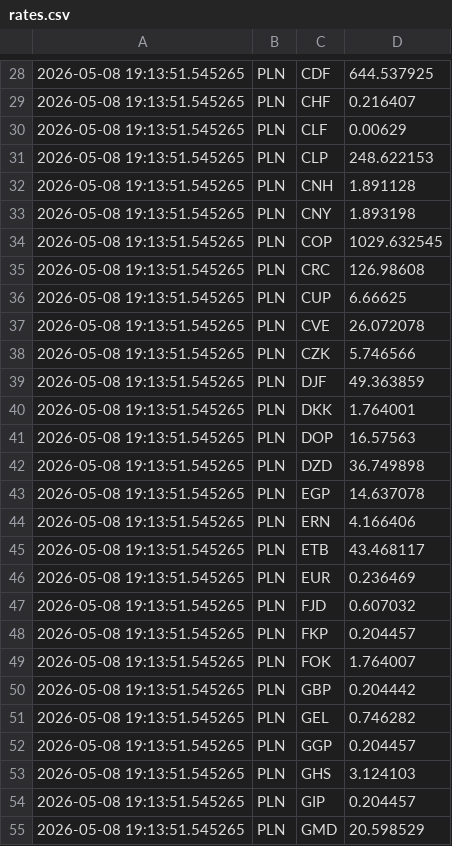
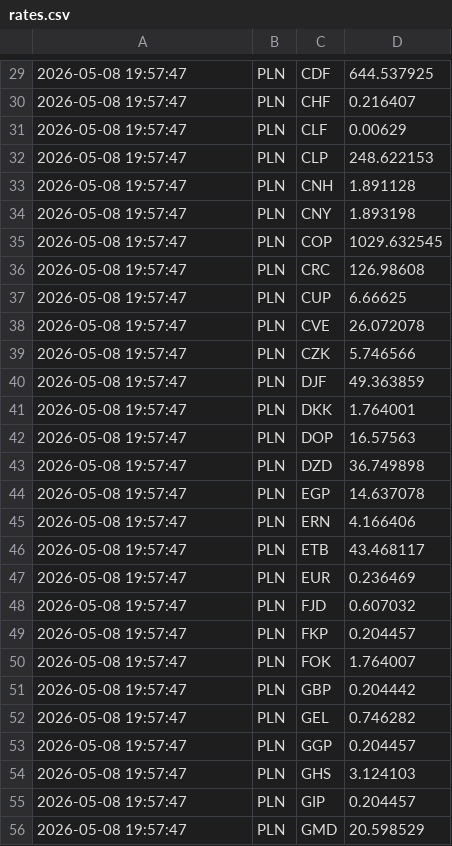
Before and after one commit to copander1/currency_checker, a CSV file: rates.csv, drawn as a sheet; only a part is shown, gaps mark what is left out; the diff covers the shown part only.

```diff
--- a/rates.csv
+++ b/rates.csv
@@ -28,28 +29,28 @@
-2026-05-08 19:13:51.545265,PLN,CDF,644.537925
-2026-05-08 19:13:51.545265,PLN,CHF,0.216407
-2026-05-08 19:13:51.545265,PLN,CLF,0.00629
-2026-05-08 19:13:51.545265,PLN,CLP,248.622153
-2026-05-08 19:13:51.545265,PLN,CNH,1.891128
-2026-05-08 19:13:51.545265,PLN,CNY,1.893198
-2026-05-08 19:13:51.545265,PLN,COP,1029.632545
-2026-05-08 19:13:51.545265,PLN,CRC,126.98608
-2026-05-08 19:13:51.545265,PLN,CUP,6.66625
-2026-05-08 19:13:51.545265,PLN,CVE,26.072078
-2026-05-08 19:13:51.545265,PLN,CZK,5.746566
-2026-05-08 19:13:51.545265,PLN,DJF,49.363859
-2026-05-08 19:13:51.545265,PLN,DKK,1.764001
-2026-05-08 19:13:51.545265,PLN,DOP,16.57563
-2026-05-08 19:13:51.545265,PLN,DZD,36.749898
-2026-05-08 19:13:51.545265,PLN,EGP,14.637078
-2026-05-08 19:13:51.545265,PLN,ERN,4.166406
-2026-05-08 19:13:51.545265,PLN,ETB,43.468117
-2026-05-08 19:13:51.545265,PLN,EUR,0.236469
-2026-05-08 19:13:51.545265,PLN,FJD,0.607032
-2026-05-08 19:13:51.545265,PLN,FKP,0.204457
-2026-05-08 19:13:51.545265,PLN,FOK,1.764007
-2026-05-08 19:13:51.545265,PLN,GBP,0.204442
-2026-05-08 19:13:51.545265,PLN,GEL,0.746282
-2026-05-08 19:13:51.545265,PLN,GGP,0.204457
-2026-05-08 19:13:51.545265,PLN,GHS,3.124103
-2026-05-08 19:13:51.545265,PLN,GIP,0.204457
-2026-05-08 19:13:51.545265,PLN,GMD,20.598529
+2026-05-08 19:57:47,PLN,CDF,644.537925
+2026-05-08 19:57:47,PLN,CHF,0.216407
+2026-05-08 19:57:47,PLN,CLF,0.00629
+2026-05-08 19:57:47,PLN,CLP,248.622153
+2026-05-08 19:57:47,PLN,CNH,1.891128
+2026-05-08 19:57:47,PLN,CNY,1.893198
+2026-05-08 19:57:47,PLN,COP,1029.632545
+2026-05-08 19:57:47,PLN,CRC,126.98608
+2026-05-08 19:57:47,PLN,CUP,6.66625
+2026-05-08 19:57:47,PLN,CVE,26.072078
+2026-05-08 19:57:47,PLN,CZK,5.746566
+2026-05-08 19:57:47,PLN,DJF,49.363859
+2026-05-08 19:57:47,PLN,DKK,1.764001
+2026-05-08 19:57:47,PLN,DOP,16.57563
+2026-05-08 19:57:47,PLN,DZD,36.749898
+2026-05-08 19:57:47,PLN,EGP,14.637078
+2026-05-08 19:57:47,PLN,ERN,4.166406
+2026-05-08 19:57:47,PLN,ETB,43.468117
+2026-05-08 19:57:47,PLN,EUR,0.236469
+2026-05-08 19:57:47,PLN,FJD,0.607032
+2026-05-08 19:57:47,PLN,FKP,0.204457
+2026-05-08 19:57:47,PLN,FOK,1.764007
+2026-05-08 19:57:47,PLN,GBP,0.204442
+2026-05-08 19:57:47,PLN,GEL,0.746282
+2026-05-08 19:57:47,PLN,GGP,0.204457
+2026-05-08 19:57:47,PLN,GHS,3.124103
+2026-05-08 19:57:47,PLN,GIP,0.204457
+2026-05-08 19:57:47,PLN,GMD,20.598529
```
Also changed, not shown: 1 added row and 138 edited cells elsewhere in this file, 1 other file.
